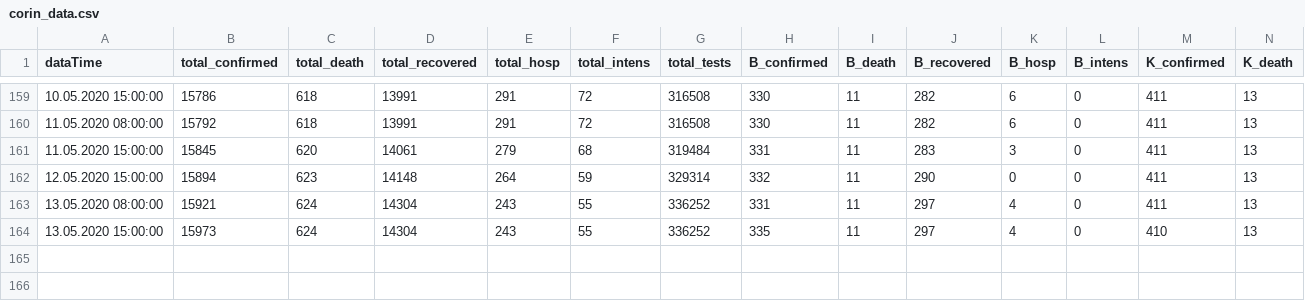
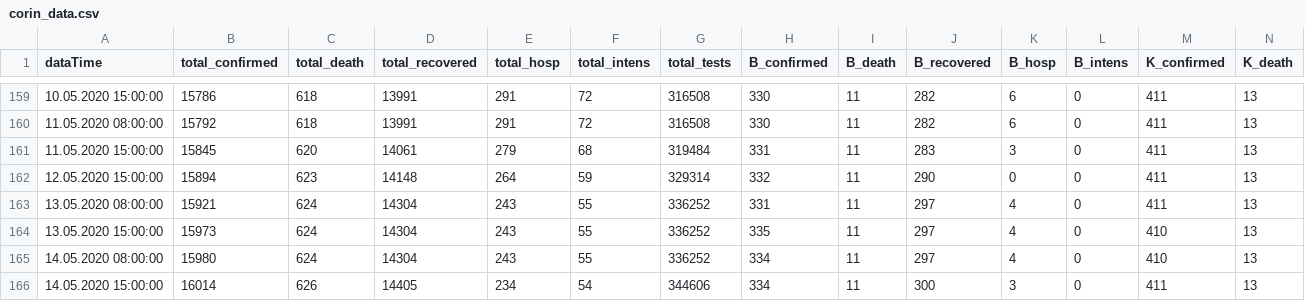
Before and after one commit to walterra/covid-19, a CSV file: data/corin_data.csv, drawn as a sheet; only a part is shown, gaps mark what is left out; rows hold the shown columns only; the diff names each change by its address in the sheet, - before the commit and + after, or states it on an @@ line.

Commit message:
Data update 14.05.2020 15:00:00.

```diff
--- a/data/corin_data.csv
+++ b/data/corin_data.csv
+row 165: 14.05.2020 08:00:00 | 15980 | 624 | 14304 | 243 | 55 | 336252 | 334 | 11 | 297 | 4 | 0 | 410 | 13
+row 166: 14.05.2020 15:00:00 | 16014 | 626 | 14405 | 234 | 54 | 344606 | 334 | 11 | 300 | 3 | 0 | 411 | 13
```
Also changed, not shown: 14 other files.
